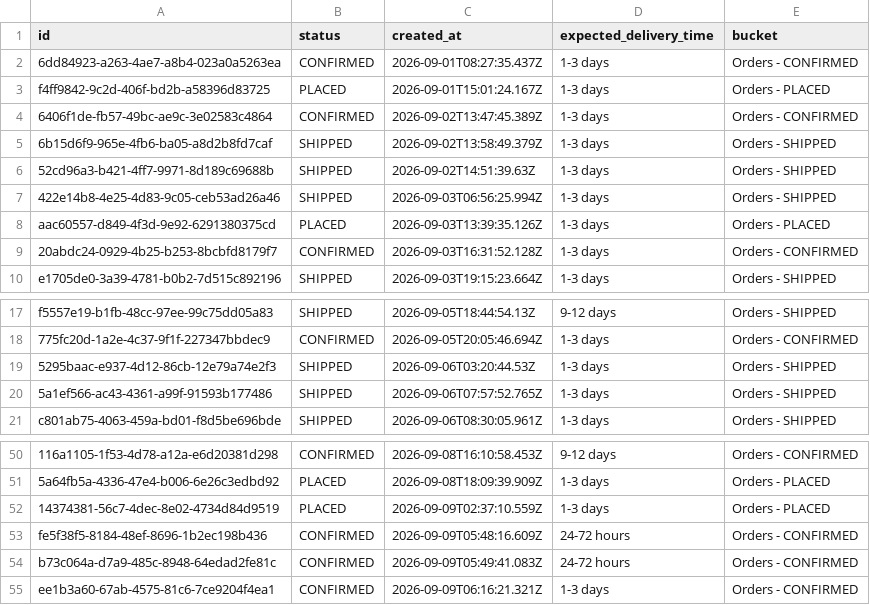
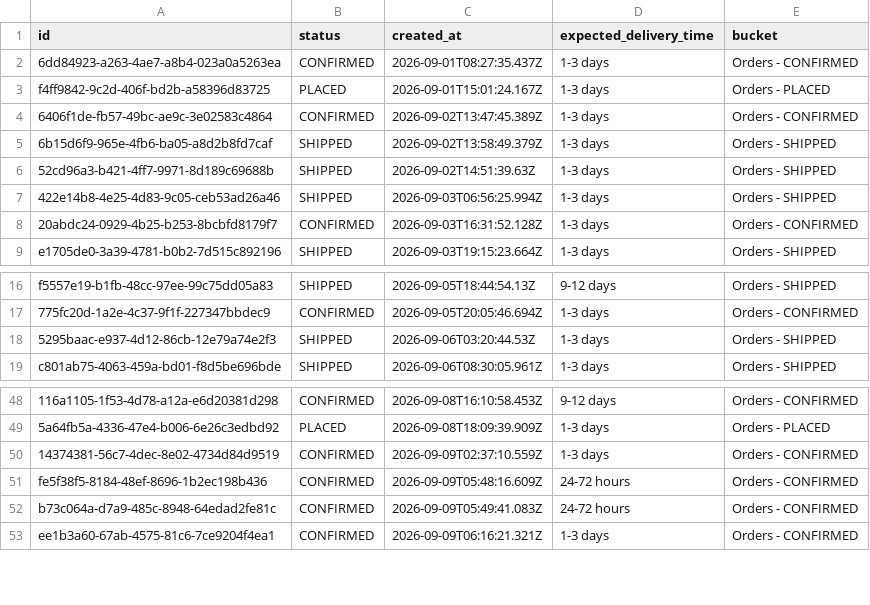
Before and after one commit to Amankr0402/Daily-Sales-Revenue-Report, a CSV file: data/new_users_delivery_status_details.csv, drawn as a sheet; only a part is shown, gaps mark what is left out; removed rows and columns are numbered as before the commit, all else as after; the diff names each change by its address in the sheet, - before the commit and + after, or states it on an @@ line.

```diff
--- a/data/new_users_delivery_status_details.csv
+++ b/data/new_users_delivery_status_details.csv
-row 8: aac60557-d849-4f3d-9e92-6291380375cd | PLACED | 2026-09-03T13:39:35.126Z | 1-3 days | Orders - PLACED
-row 20: 5a1ef566-ac43-4361-a99f-91593b177486 | SHIPPED | 2026-09-06T07:57:52.765Z | 1-3 days | Orders - SHIPPED
-B50 (status): PLACED
+B50 (status): CONFIRMED
-E50 (bucket): Orders - PLACED
+E50 (bucket): Orders - CONFIRMED
```
Also changed, not shown: data/all_new_users_order_status_details.csv, data/secondary_sales_sheet.csv, 3 other files.
